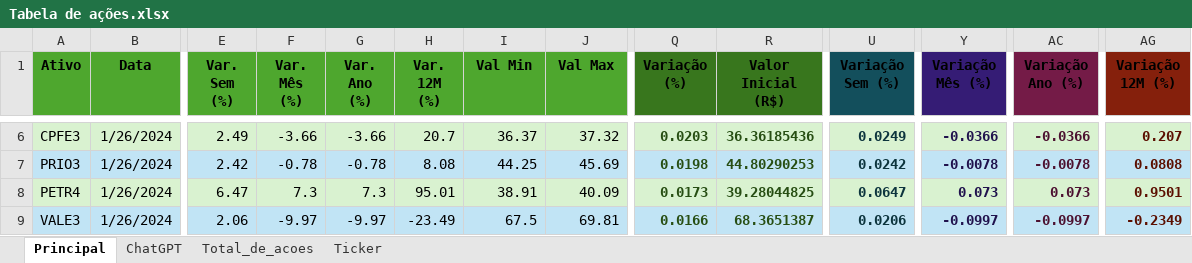
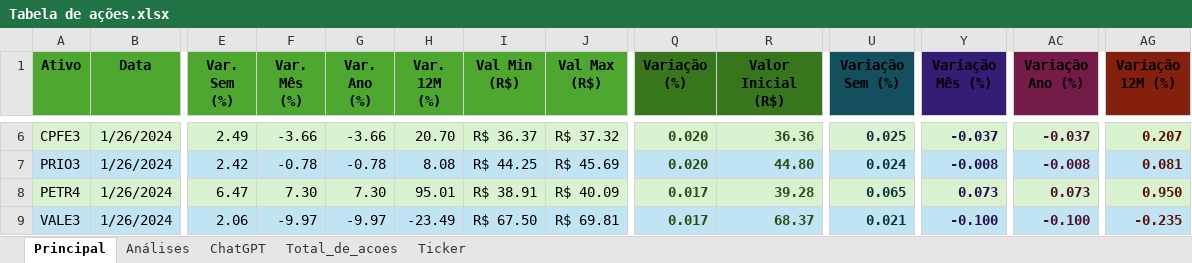
Before and after one commit to ArthurGabrielFreitas/An-lise-de-dados-imers-odev, an Excel workbook: Tabela de ações.xlsx, sheet Principal, drawn as a sheet; only a part is shown, gaps mark what is left out; values as stored, in another font and other column widths than the file's, no borders; charts and pictures not drawn; the diff covers the shown part only; the diff names each change by its address in the sheet, - before the commit and + after, or states it on an @@ line.

```diff
--- a/Tabela de ações.xlsx (sheet Principal)
+++ b/Tabela de ações.xlsx (sheet Principal)
+sheet tab: Análises
-I1: Val Min
+I1: Val Min (R$)
-J1: Val Max
+J1: Val Max (R$)
-H6 (Var. 12M (%)): 20.7
+H6 (Var. 12M (%)): 20.70
-I6 (Val Min (R$)): 36.37
+I6 (Val Min (R$)): R$ 36.37
-J6 (Val Max (R$)): 37.32
+J6 (Val Max (R$)): R$ 37.32
-Q6 (Variação (%)): 0.0203
+Q6 (Variação (%)): 0.020
-R6 (Valor Inicial (R$)): 36.36185436
+R6 (Valor Inicial (R$)): 36.36
-U6 (Variação Sem (%)): 0.0249
+U6 (Variação Sem (%)): 0.025
-Y6 (Variação Mês (%)): -0.0366
+Y6 (Variação Mês (%)): -0.037
-AC6 (Variação Ano (%)): -0.0366
+AC6 (Variação Ano (%)): -0.037
-I7 (Val Min (R$)): 44.25
+I7 (Val Min (R$)): R$ 44.25
-J7 (Val Max (R$)): 45.69
+J7 (Val Max (R$)): R$ 45.69
-Q7 (Variação (%)): 0.0198
+Q7 (Variação (%)): 0.020
-R7 (Valor Inicial (R$)): 44.80290253
+R7 (Valor Inicial (R$)): 44.80
-U7 (Variação Sem (%)): 0.0242
+U7 (Variação Sem (%)): 0.024
-Y7 (Variação Mês (%)): -0.0078
+Y7 (Variação Mês (%)): -0.008
-AC7 (Variação Ano (%)): -0.0078
+AC7 (Variação Ano (%)): -0.008
-AG7 (Variação 12M (%)): 0.0808
+AG7 (Variação 12M (%)): 0.081
-F8 (Var. Mês (%)): 7.3
+F8 (Var. Mês (%)): 7.30
-G8 (Var. Ano (%)): 7.3
+G8 (Var. Ano (%)): 7.30
-I8 (Val Min (R$)): 38.91
+I8 (Val Min (R$)): R$ 38.91
-J8 (Val Max (R$)): 40.09
+J8 (Val Max (R$)): R$ 40.09
-Q8 (Variação (%)): 0.0173
+Q8 (Variação (%)): 0.017
-R8 (Valor Inicial (R$)): 39.28044825
+R8 (Valor Inicial (R$)): 39.28
-U8 (Variação Sem (%)): 0.0647
+U8 (Variação Sem (%)): 0.065
-AG8 (Variação 12M (%)): 0.9501
+AG8 (Variação 12M (%)): 0.950
-I9 (Val Min (R$)): 67.5
+I9 (Val Min (R$)): R$ 67.50
-J9 (Val Max (R$)): 69.81
+J9 (Val Max (R$)): R$ 69.81
-Q9 (Variação (%)): 0.0166
+Q9 (Variação (%)): 0.017
-R9 (Valor Inicial (R$)): 68.3651387
+R9 (Valor Inicial (R$)): 68.37
-U9 (Variação Sem (%)): 0.0206
+U9 (Variação Sem (%)): 0.021
-Y9 (Variação Mês (%)): -0.0997
+Y9 (Variação Mês (%)): -0.100
-AC9 (Variação Ano (%)): -0.0997
+AC9 (Variação Ano (%)): -0.100
-AG9 (Variação 12M (%)): -0.2349
+AG9 (Variação 12M (%)): -0.235
```
Also changed, not shown: 625 edited cells elsewhere in this sheet, charts or pictures.
